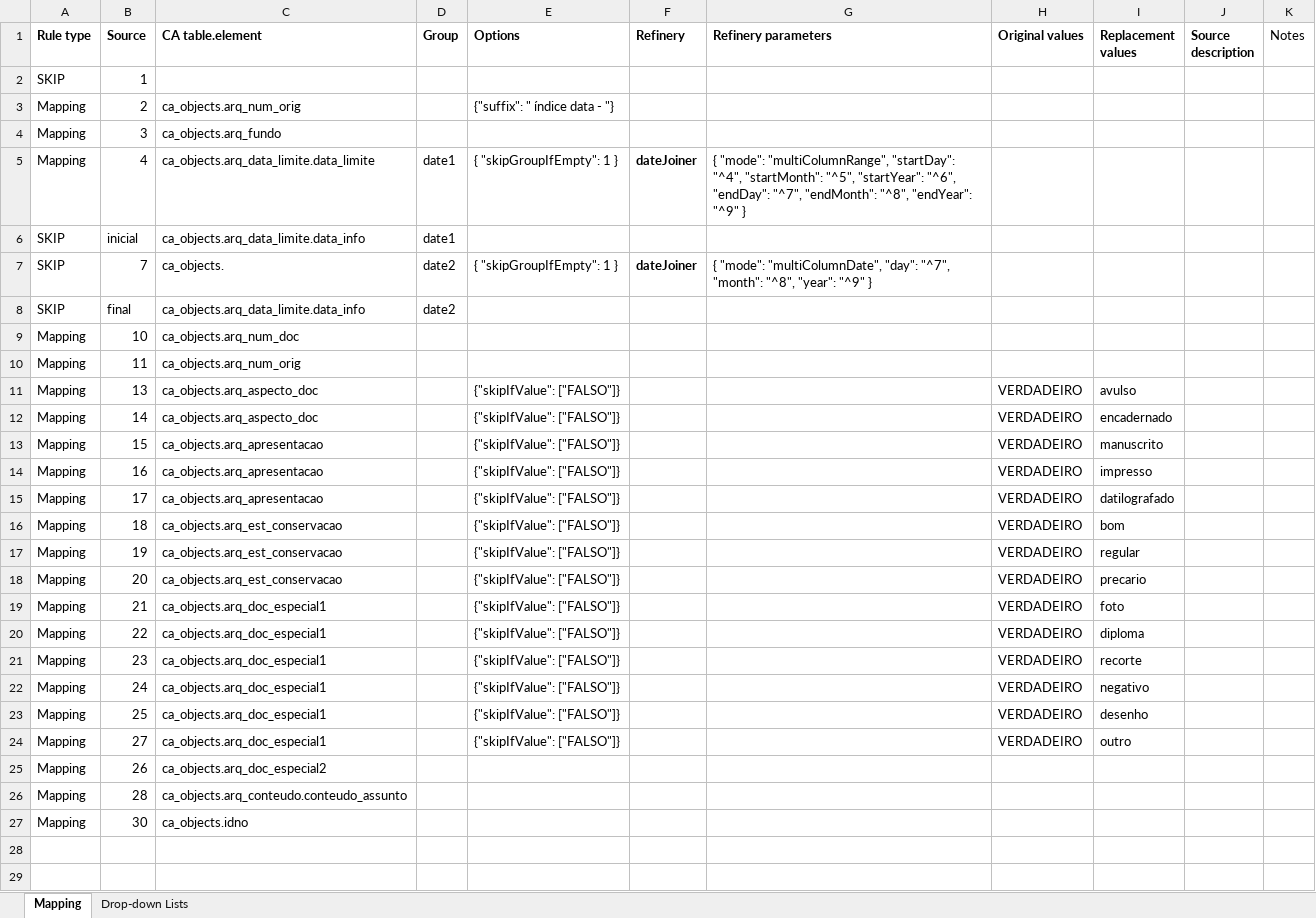
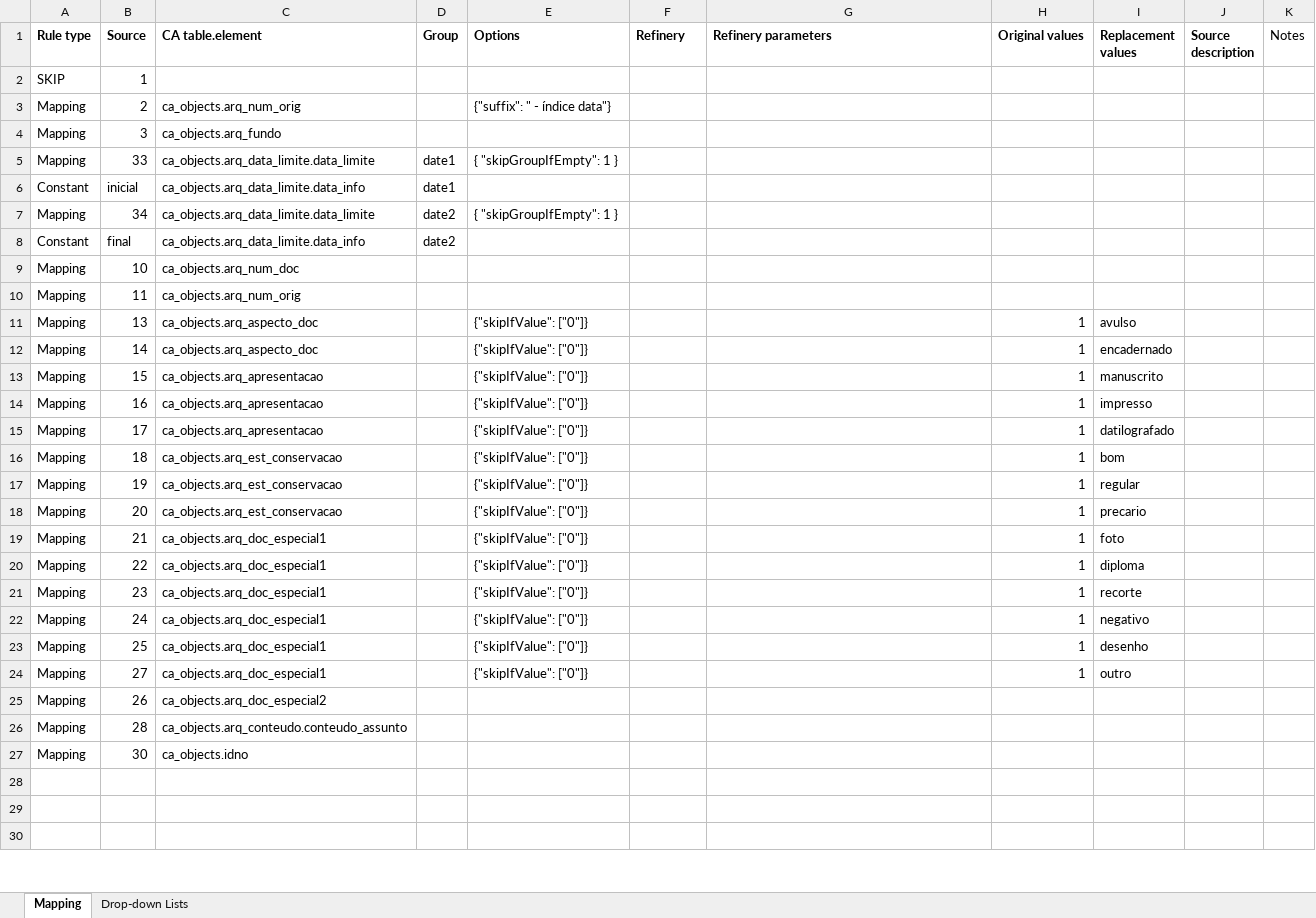
Before and after one commit to dmcallan/mdjvi, an Excel workbook: Acervo Arquivológico/CA mapeamento importação Acervo_Arquivologico.xlsx, sheet Mapping, drawn as a sheet; only a part is shown; the shorter side is filled out with more unchanged rows; values as stored, in another font and other column widths than the file's, no borders; removed rows and columns are numbered as before the commit, all else as after; the diff names each change by its address in the sheet, - before the commit and + after, or states it on an @@ line.

Commit message:
Mapeamento e acervo arquivológico
Mapeamento do acervo arquivológico e arquivo do acervo com correções nas datas.

```diff
--- a/Acervo Arquivológico/CA mapeamento importação Acervo_Arquivologico.xlsx (sheet Mapping)
+++ b/Acervo Arquivológico/CA mapeamento importação Acervo_Arquivologico.xlsx (sheet Mapping)
-E3 (Options): {"suffix": " índice data - "}
+E3 (Options): {"suffix": " - índice data"}
-B5 (Source): 4
+B5 (Source): 33
-F5 (Refinery): dateJoiner
+F5 (Refinery): (empty)
-G5 (Refinery parameters): { "mode": "multiColumnRange", "startDay": "^4", "startMonth": "^5", "startYear": "^6", "endDay": "^7", "endMonth": "^8", "endYear": "^9" }
+G5 (Refinery parameters): (empty)
-A6 (Rule type): SKIP
+A6 (Rule type): Constant
-row 7: SKIP | 7 | ca_objects. | date2 | { "skipGroupIfEmpty": 1 } | dateJoiner | { "mode": "multiColumnDate", "day": "^7", "month": "^8", "year": "^9" }
+row 7: Mapping | 34 | ca_objects.arq_data_limite.data_limite | date2 | { "skipGroupIfEmpty": 1 }
-A8 (Rule type): SKIP
+A8 (Rule type): Constant
-E11:E24 (Options): {"skipIfValue": ["FALSO"]}
+E11:E24 (Options): {"skipIfValue": ["0"]}
-H11:H24 (Original values): VERDADEIRO
+H11:H24 (Original values): 1
```
Also changed, not shown: 2 other files.
